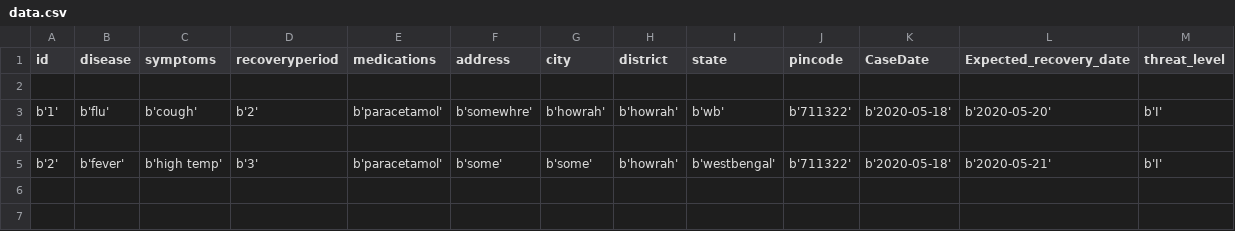
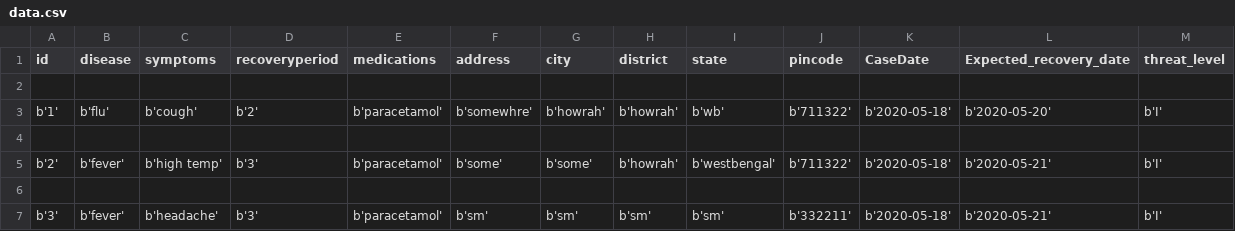
Before and after one commit to deadlycoder07/disease-predictor, a CSV file: data.csv, drawn as a sheet; the diff names each change by its address in the sheet, - before the commit and + after, or states it on an @@ line.

```diff
--- a/data.csv
+++ b/data.csv
+row 6: (empty)
+row 7: b'3' | b'fever' | b'headache' | b'3' | b'paracetamol' | b'sm' | b'sm' | b'sm' | b'sm' | b'332211' | b'2020-05-18' | b'2020-05-21' | b'I'
```
Also changed, not shown: 2 other files.
